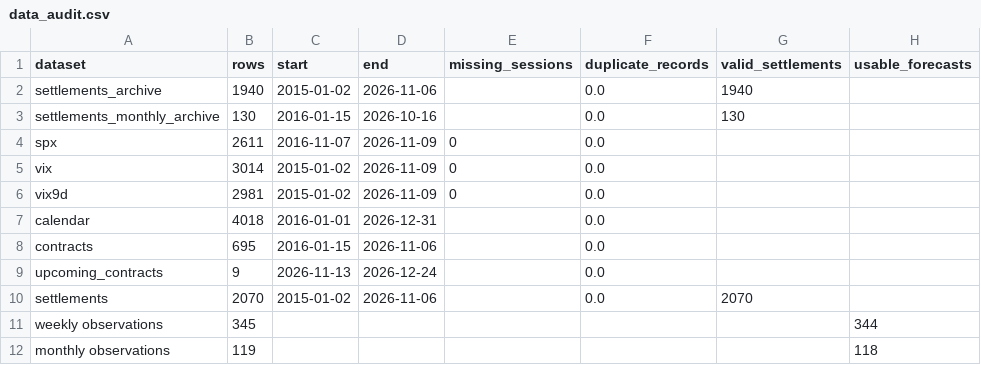
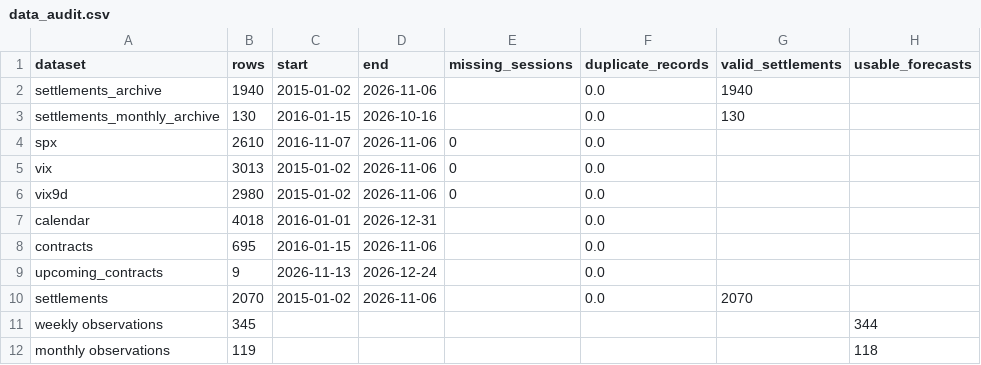
Before and after one commit to jsubramanian5-cmd/predictspxml, a CSV file: artifacts/data_audit.csv, drawn as a sheet.

```diff
--- a/artifacts/data_audit.csv
+++ b/artifacts/data_audit.csv
@@ -3,5 +3,5 @@ settlements_archive,1940,2015-01-02,2026-11-06,,0.0,1940,
 settlements_monthly_archive,130,2016-01-15,2026-10-16,,0.0,130,
-spx,2611,2016-11-07,2026-11-09,0,0.0,,
-vix,3014,2015-01-02,2026-11-09,0,0.0,,
-vix9d,2981,2015-01-02,2026-11-09,0,0.0,,
+spx,2610,2016-11-07,2026-11-06,0,0.0,,
+vix,3013,2015-01-02,2026-11-06,0,0.0,,
+vix9d,2980,2015-01-02,2026-11-06,0,0.0,,
 calendar,4018,2016-01-01,2026-12-31,,0.0,,
```
Also changed, not shown: artifacts/forecast_status.csv, artifacts/forecast_status_history.csv, 34 other files.
